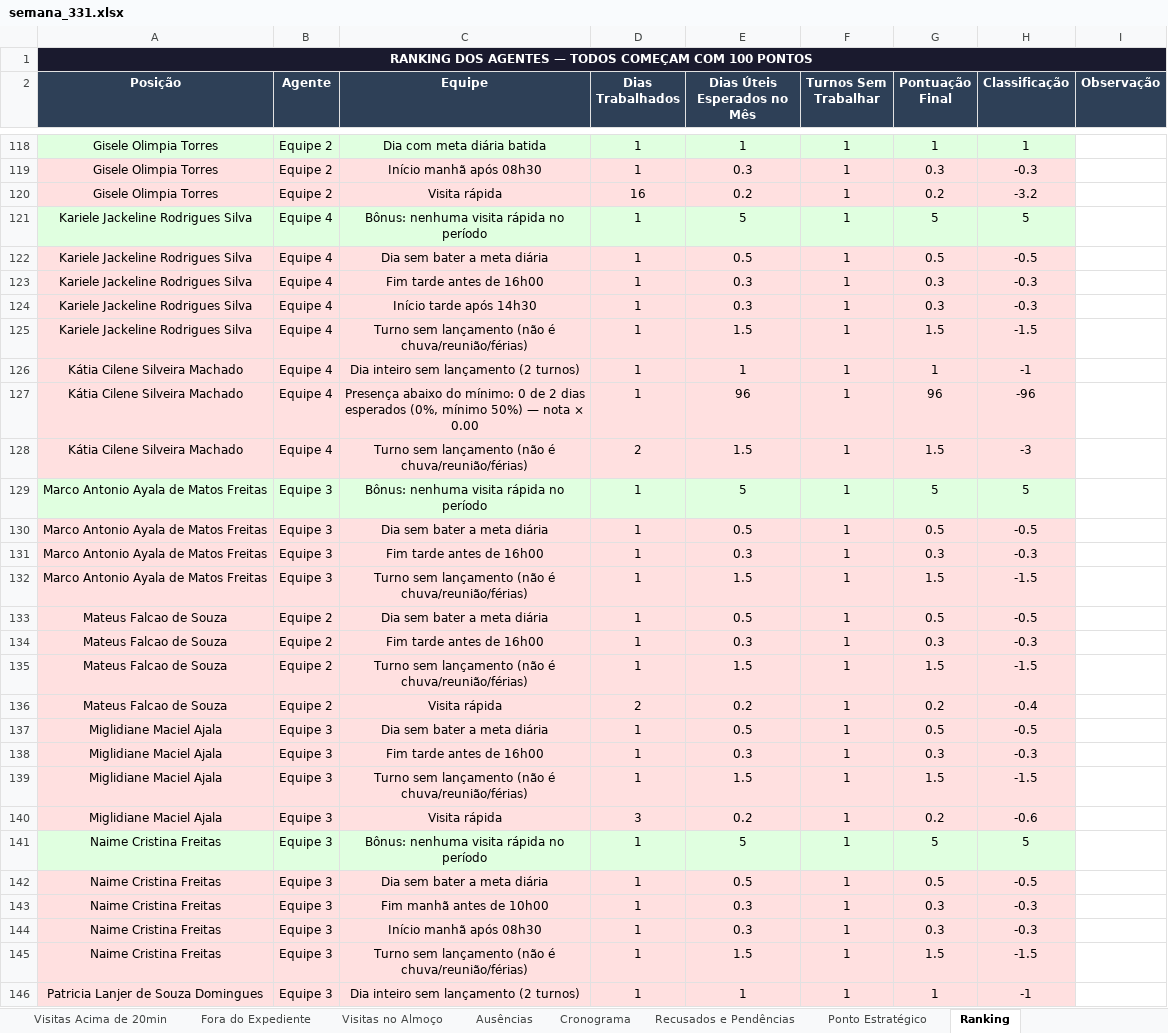
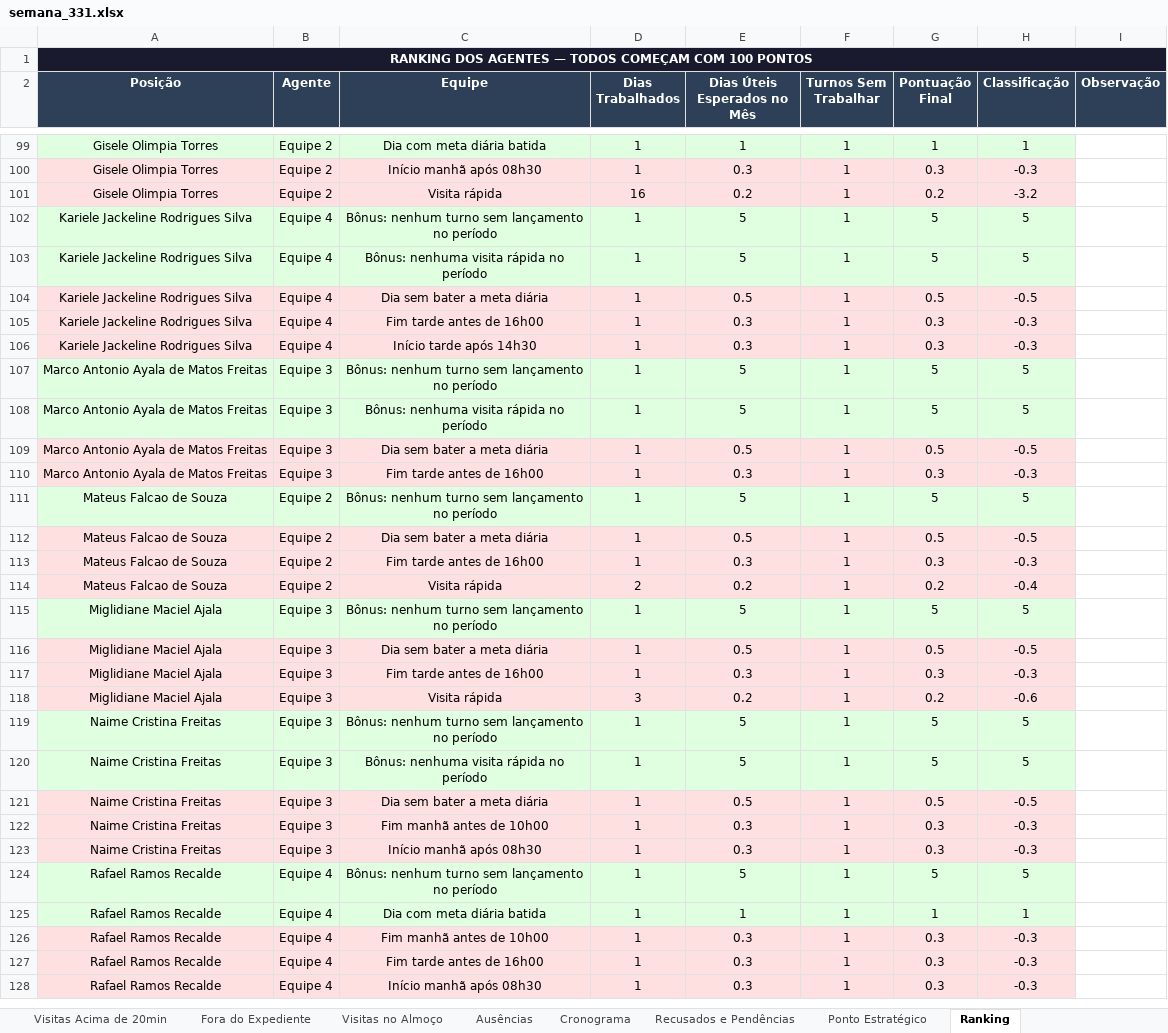
Before and after one commit to LucsDevPro/Sentinela, an Excel workbook: data/historico/semana_331.xlsx, sheet Ranking, drawn as a sheet; only a part is shown, gaps mark what is left out; the shorter side is filled out with more unchanged rows; values as stored, in another font and other column widths than the file's, no borders; removed rows and columns are numbered as before the commit, all else as after; the diff covers the shown part only; the diff names each change by its address in the sheet, - before the commit and + after, or states it on an @@ line.

```diff
--- a/data/historico/semana_331.xlsx (sheet Ranking)
+++ b/data/historico/semana_331.xlsx (sheet Ranking)
+row 102: Kariele Jackeline Rodrigues Silva | Equipe 4 | Bônus: nenhum turno sem lançamento no período | 1 | 5 | 1 | 5 | 5
-row 125: Kariele Jackeline Rodrigues Silva | Equipe 4 | Turno sem lançamento (não é chuva/reunião/férias) | 1 | 1.5 | 1 | 1.5 | -1.5
-row 126: Kátia Cilene Silveira Machado | Equipe 4 | Dia inteiro sem lançamento (2 turnos) | 1 | 1 | 1 | 1 | -1
-row 127: Kátia Cilene Silveira Machado | Equipe 4 | Presença abaixo do mínimo: 0 de 2 dias esperados (0%, mínimo 50%) — nota × 0.00 | 1 | 96 | 1 | 96 | -96
-row 128: Kátia Cilene Silveira Machado | Equipe 4 | Turno sem lançamento (não é chuva/reunião/férias) | 2 | 1.5 | 1 | 1.5 | -3
+row 107: Marco Antonio Ayala de Matos Freitas | Equipe 3 | Bônus: nenhum turno sem lançamento no período | 1 | 5 | 1 | 5 | 5
-row 132: Marco Antonio Ayala de Matos Freitas | Equipe 3 | Turno sem lançamento (não é chuva/reunião/férias) | 1 | 1.5 | 1 | 1.5 | -1.5
+row 111: Mateus Falcao de Souza | Equipe 2 | Bônus: nenhum turno sem lançamento no período | 1 | 5 | 1 | 5 | 5
-row 135: Mateus Falcao de Souza | Equipe 2 | Turno sem lançamento (não é chuva/reunião/férias) | 1 | 1.5 | 1 | 1.5 | -1.5
+row 115: Miglidiane Maciel Ajala | Equipe 3 | Bônus: nenhum turno sem lançamento no período | 1 | 5 | 1 | 5 | 5
-row 139: Miglidiane Maciel Ajala | Equipe 3 | Turno sem lançamento (não é chuva/reunião/férias) | 1 | 1.5 | 1 | 1.5 | -1.5
+row 119: Naime Cristina Freitas | Equipe 3 | Bônus: nenhum turno sem lançamento no período | 1 | 5 | 1 | 5 | 5
-row 145: Naime Cristina Freitas | Equipe 3 | Turno sem lançamento (não é chuva/reunião/férias) | 1 | 1.5 | 1 | 1.5 | -1.5
-row 146: Patricia Lanjer de Souza Domingues | Equipe 3 | Dia inteiro sem lançamento (2 turnos) | 1 | 1 | 1 | 1 | -1
```
Also changed, not shown: 12 added rows, 36 removed rows, 22 edited cells and row numbers in column A elsewhere in this sheet, sheet Ausências, sheet Cronograma, data/historico/semana_329.xlsx, data/historico/semana_330.xlsx, 23 other files.
